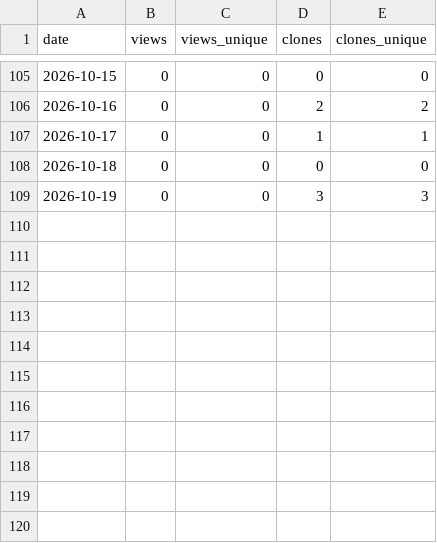
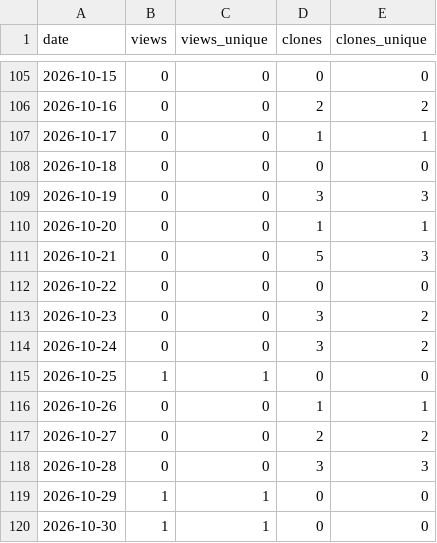
Before and after one commit to jianwu-atlas/jwtools, a CSV file: traffic_history.csv, drawn as a sheet; only a part is shown, gaps mark what is left out; the diff names each change by its address in the sheet, - before the commit and + after, or states it on an @@ line.

```diff
--- a/traffic_history.csv
+++ b/traffic_history.csv
+row 110: 2026-10-20 | 0 | 0 | 1 | 1
+row 111: 2026-10-21 | 0 | 0 | 5 | 3
+row 112: 2026-10-22 | 0 | 0 | 0 | 0
+row 113: 2026-10-23 | 0 | 0 | 3 | 2
+row 114: 2026-10-24 | 0 | 0 | 3 | 2
+row 115: 2026-10-25 | 1 | 1 | 0 | 0
+row 116: 2026-10-26 | 0 | 0 | 1 | 1
+row 117: 2026-10-27 | 0 | 0 | 2 | 2
+row 118: 2026-10-28 | 0 | 0 | 3 | 3
+row 119: 2026-10-29 | 1 | 1 | 0 | 0
+row 120: 2026-10-30 | 1 | 1 | 0 | 0
```
Also changed, not shown: 4 other files.
